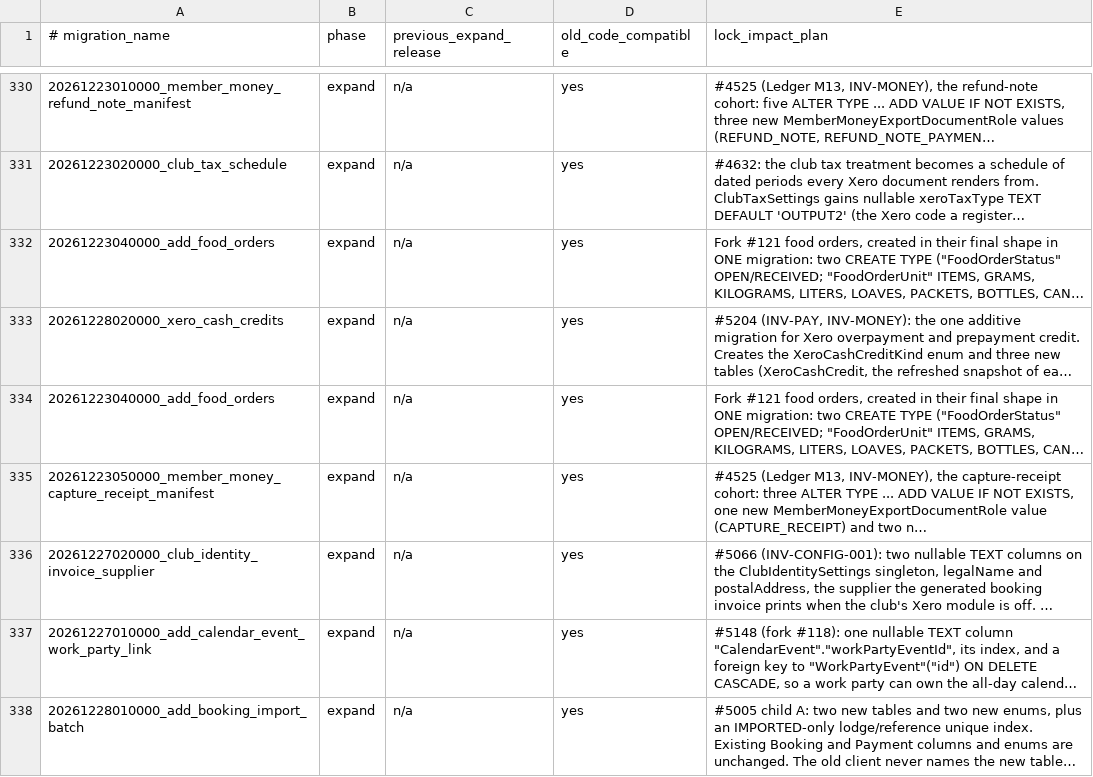
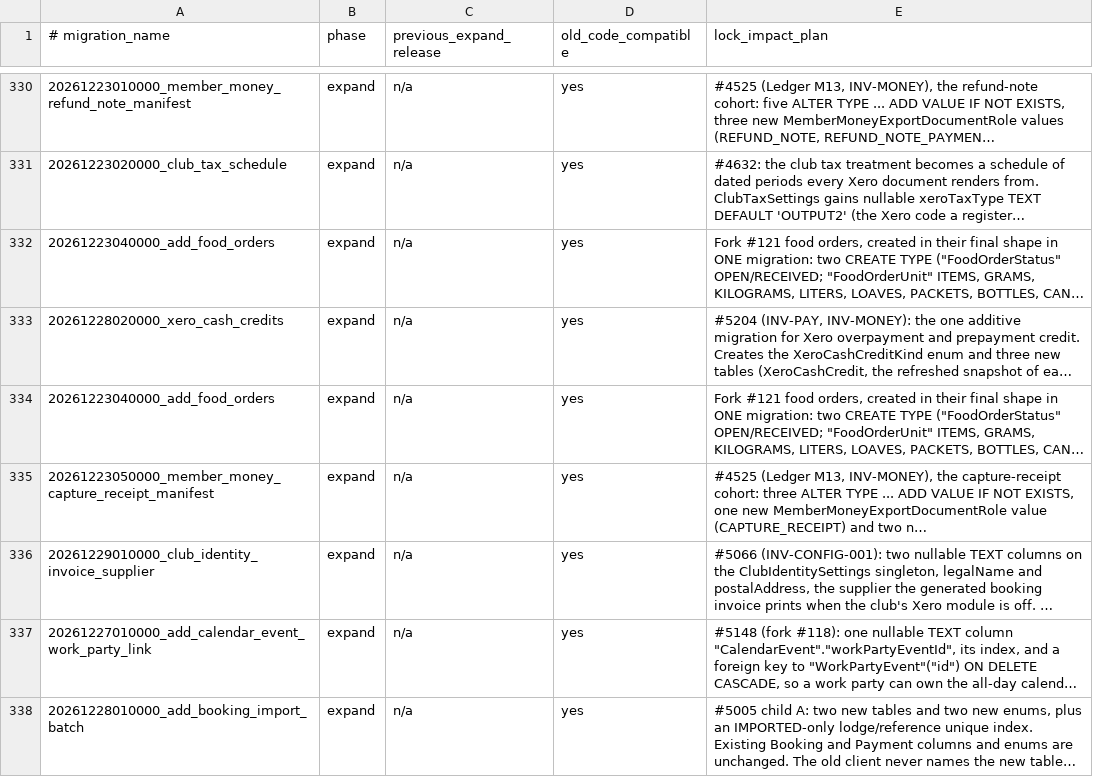
Before and after one commit to thatskiff33/AlpineClubBookingsNZ, a TSV file: docs/BLUE_GREEN_MIGRATION_SAFETY.tsv, drawn as a sheet; only a part is shown, gaps mark what is left out; long unchanged cells end in …; the diff names each change by its address in the sheet, - before the commit and + after, or states it on an @@ line.

```diff
--- a/docs/BLUE_GREEN_MIGRATION_SAFETY.tsv
+++ b/docs/BLUE_GREEN_MIGRATION_SAFETY.tsv
-A336 (# migration_name): 20261227020000_club_identity_invoice_supplier
+A336 (# migration_name): 20261229010000_club_identity_invoice_supplier
```
Also changed, not shown: 1 other file.
